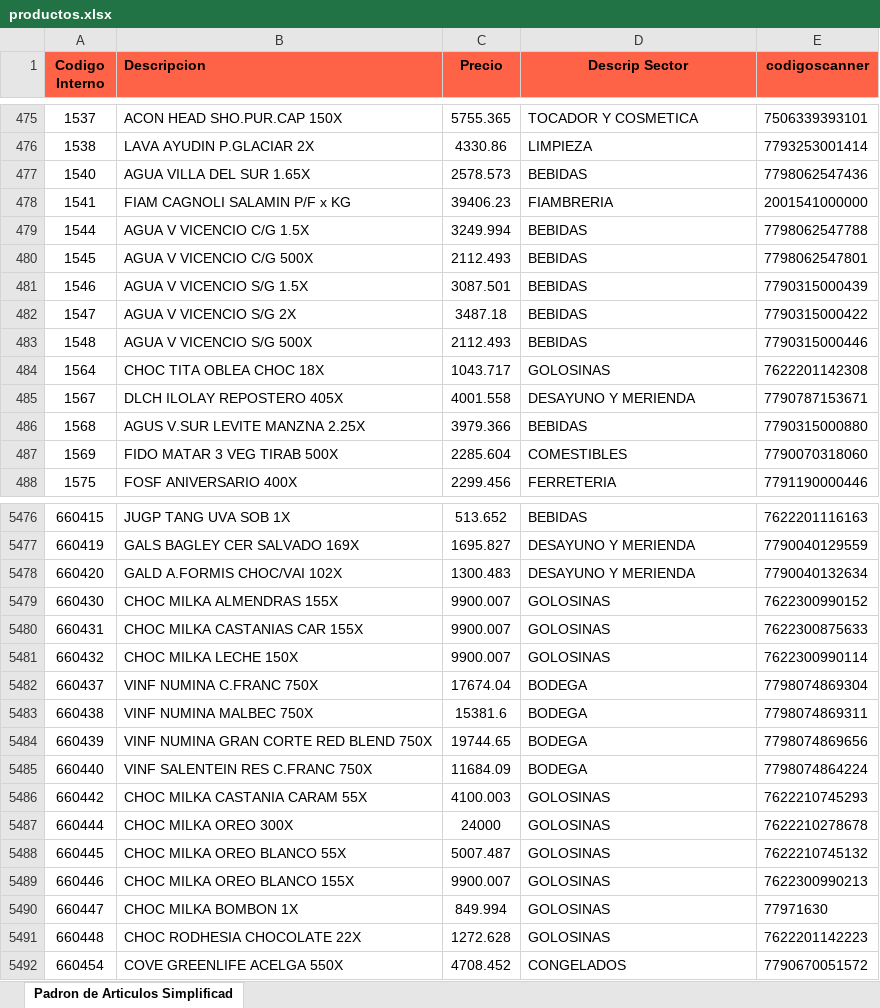
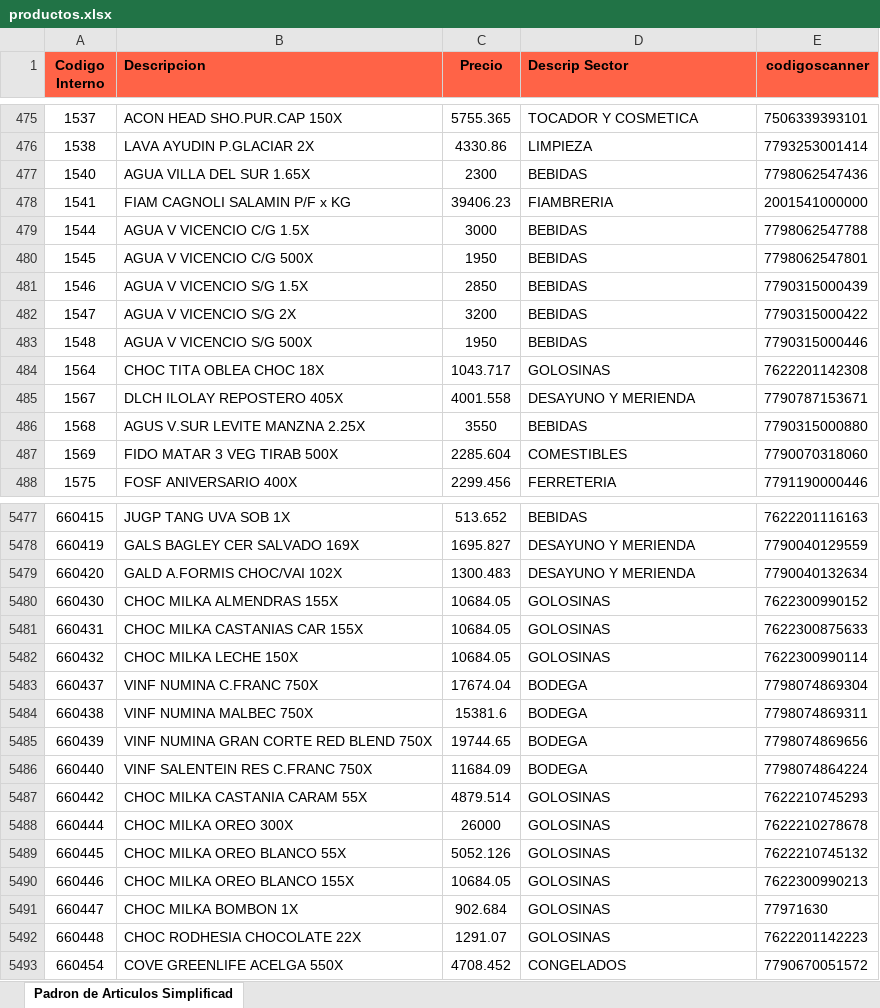
Before and after one commit to Ecraws/buscador-precios-2.0, an Excel workbook: productos.xlsx, sheet Padron de Articulos Simplificad, drawn as a sheet; only a part is shown, gaps mark what is left out; values as stored, in another font and other column widths than the file's, no borders; addresses are those after the commit; the diff covers the shown part only; the diff names each change by its address in the sheet, - before the commit and + after, or states it on an @@ line.

```diff
--- a/productos.xlsx (sheet Padron de Articulos Simplificad)
+++ b/productos.xlsx (sheet Padron de Articulos Simplificad)
-D1 alignment: center
+D1 alignment: left
-C477 (Precio): 2578.573
+C477 (Precio): 2300
-C479 (Precio): 3249.994
+C479 (Precio): 3000
-C480 (Precio): 2112.493
+C480 (Precio): 1950
-C481 (Precio): 3087.501
+C481 (Precio): 2850
-C482 (Precio): 3487.18
+C482 (Precio): 3200
-C483 (Precio): 2112.493
+C483 (Precio): 1950
-C486 (Precio): 3979.366
+C486 (Precio): 3550
-C5480:C5482 (Precio): 9900.007
+C5480:C5482 (Precio): 10684.05
-C5487 (Precio): 4100.003
+C5487 (Precio): 4879.514
-C5488 (Precio): 24000
+C5488 (Precio): 26000
-C5489 (Precio): 5007.487
+C5489 (Precio): 5052.126
-C5490 (Precio): 9900.007
+C5490 (Precio): 10684.05
-C5491 (Precio): 849.994
+C5491 (Precio): 902.684
-C5492 (Precio): 1272.628
+C5492 (Precio): 1291.07
```
Also changed, not shown: 28 added rows and 237 edited cells elsewhere in this sheet, padron de ofertas.xlsx.
